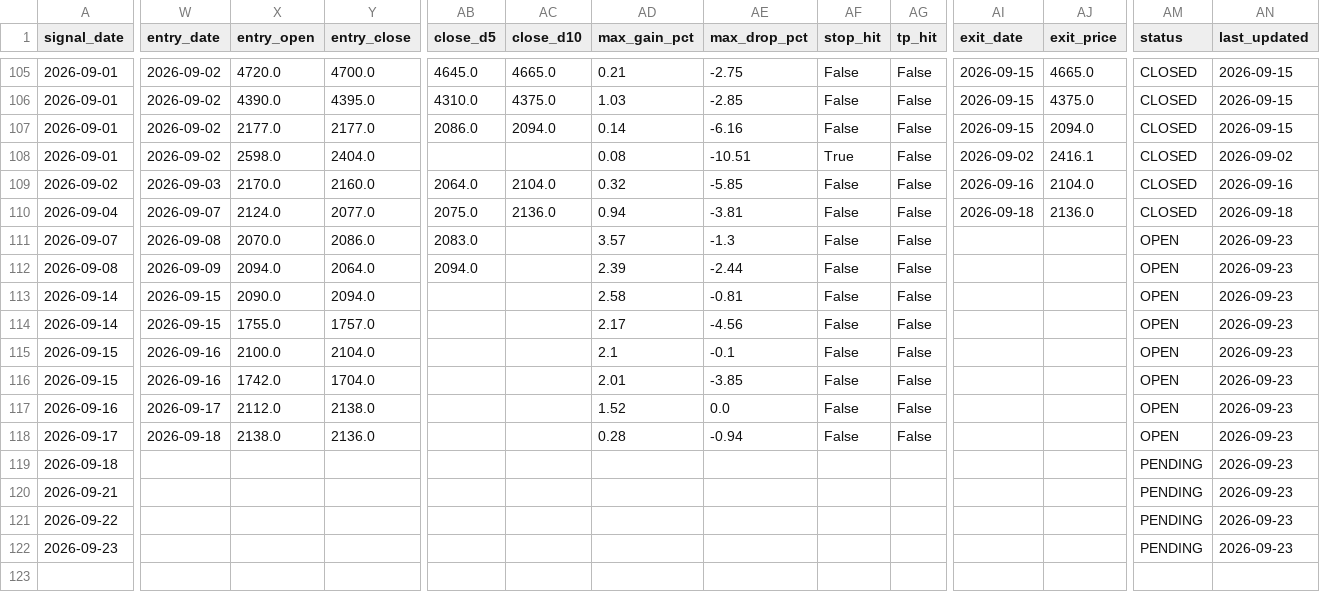
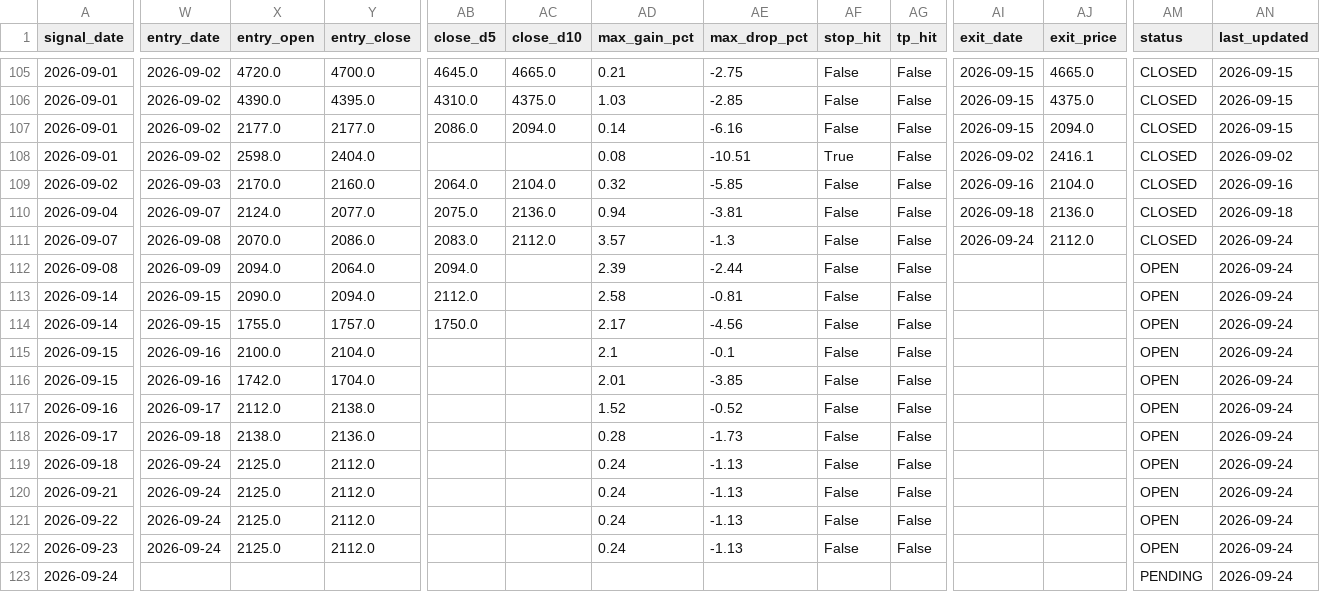
Before and after one commit to MANDAI0571/stock-news-monitor, a CSV file: data/trade_history.csv, drawn as a sheet; only a part is shown, gaps mark what is left out; rows hold the shown columns only; the diff covers the shown part only; the diff names each change by its address in the sheet, - before the commit and + after, or states it on an @@ line.

```diff
--- a/data/trade_history.csv
+++ b/data/trade_history.csv
-AC111 (close_d10): (empty)
+AC111 (close_d10): 2112.0
-AI111 (exit_date): (empty)
+AI111 (exit_date): 2026-09-24
-AJ111 (exit_price): (empty)
+AJ111 (exit_price): 2112.0
-AM111 (status): OPEN
+AM111 (status): CLOSED
-AN111:AN122 (last_updated): 2026-09-23
+AN111:AN122 (last_updated): 2026-09-24
-AB113 (close_d5): (empty)
+AB113 (close_d5): 2112.0
-AB114 (close_d5): (empty)
+AB114 (close_d5): 1750.0
-AE117 (max_drop_pct): 0.0
+AE117 (max_drop_pct): -0.52
-AE118 (max_drop_pct): -0.94
+AE118 (max_drop_pct): -1.73
-W119:W122 (entry_date): (empty)
+W119:W122 (entry_date): 2026-09-24
-X119:X122 (entry_open): (empty)
+X119:X122 (entry_open): 2125.0
-Y119:Y122 (entry_close): (empty)
+Y119:Y122 (entry_close): 2112.0
-AD119:AD122 (max_gain_pct): (empty)
+AD119:AD122 (max_gain_pct): 0.24
-AE119:AE122 (max_drop_pct): (empty)
+AE119:AE122 (max_drop_pct): -1.13
-AF119:AF122 (stop_hit): (empty)
+AF119:AF122 (stop_hit): False
-AG119:AG122 (tp_hit): (empty)
+AG119:AG122 (tp_hit): False
-AM119:AM122 (status): PENDING
+AM119:AM122 (status): OPEN
+row 123: 2026-09-24 |  |  |  |  |  |  |  |  |  |  |  | PENDING | 2026-09-24
```
Also changed, not shown: 4 edited cells elsewhere in this file, 1 other file.
